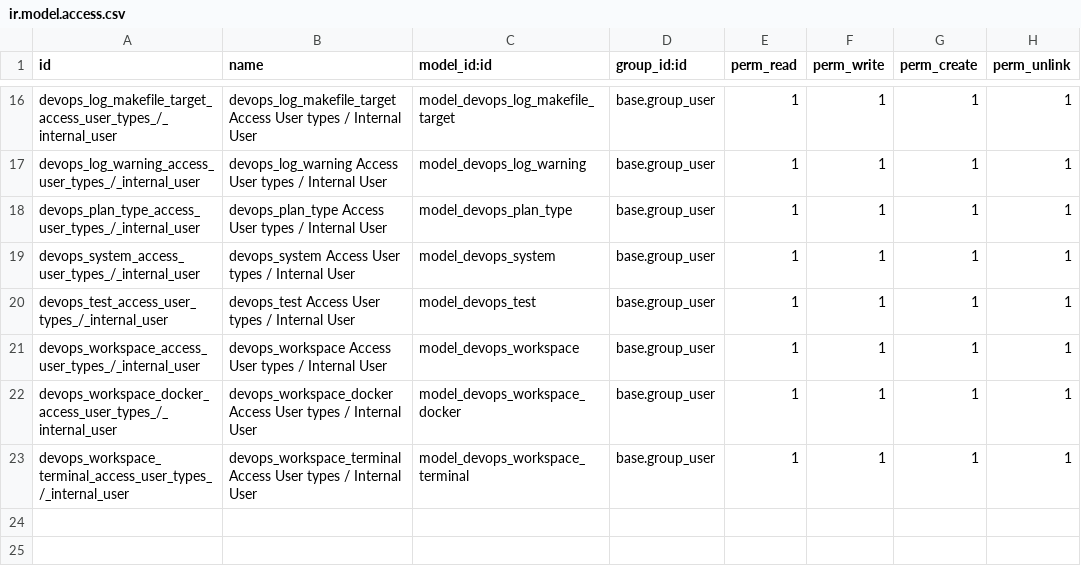
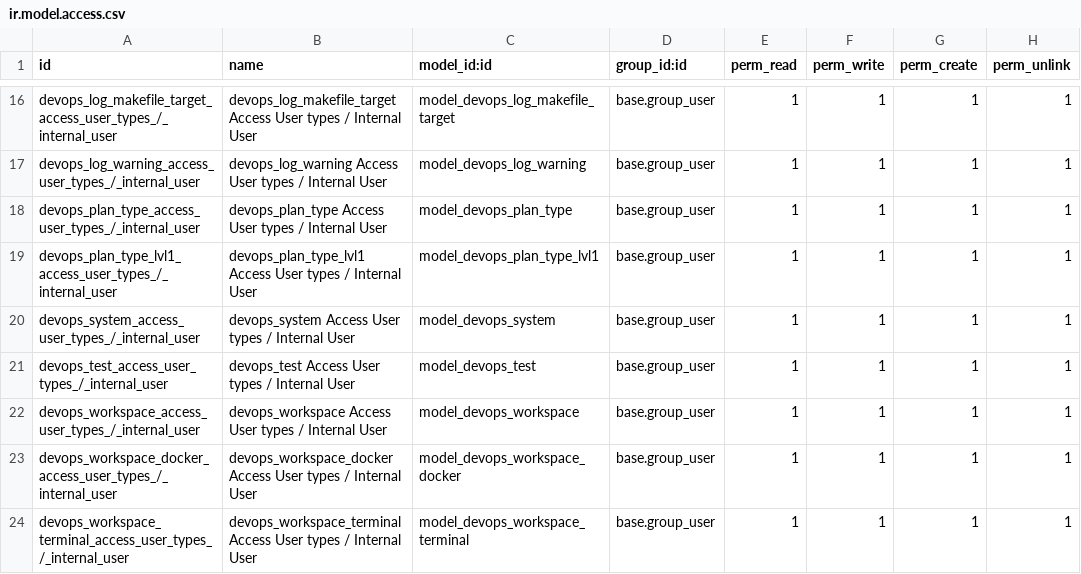
Before and after one commit to ERPLibre/erplibre_addons, a CSV file: erplibre_devops/security/ir.model.access.csv, drawn as a sheet; only a part is shown, gaps mark what is left out; the diff names each change by its address in the sheet, - before the commit and + after, or states it on an @@ line.

```diff
--- a/erplibre_devops/security/ir.model.access.csv
+++ b/erplibre_devops/security/ir.model.access.csv
+row 19: devops_plan_type_lvl1_access_user_types_/_internal_user | devops_plan_type_lvl1 Access User types / Internal User | model_devops_plan_type_lvl1 | base.group_user | 1 | 1 | 1 | 1
```
Also changed, not shown: 5 other files.
